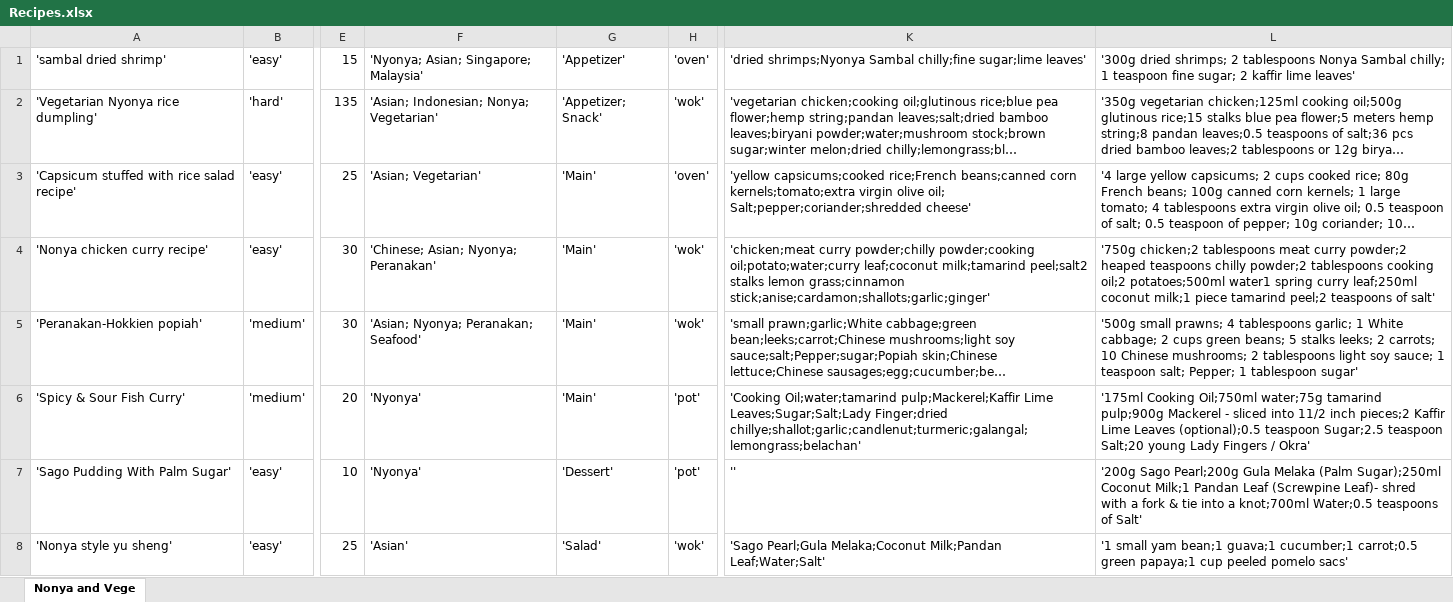
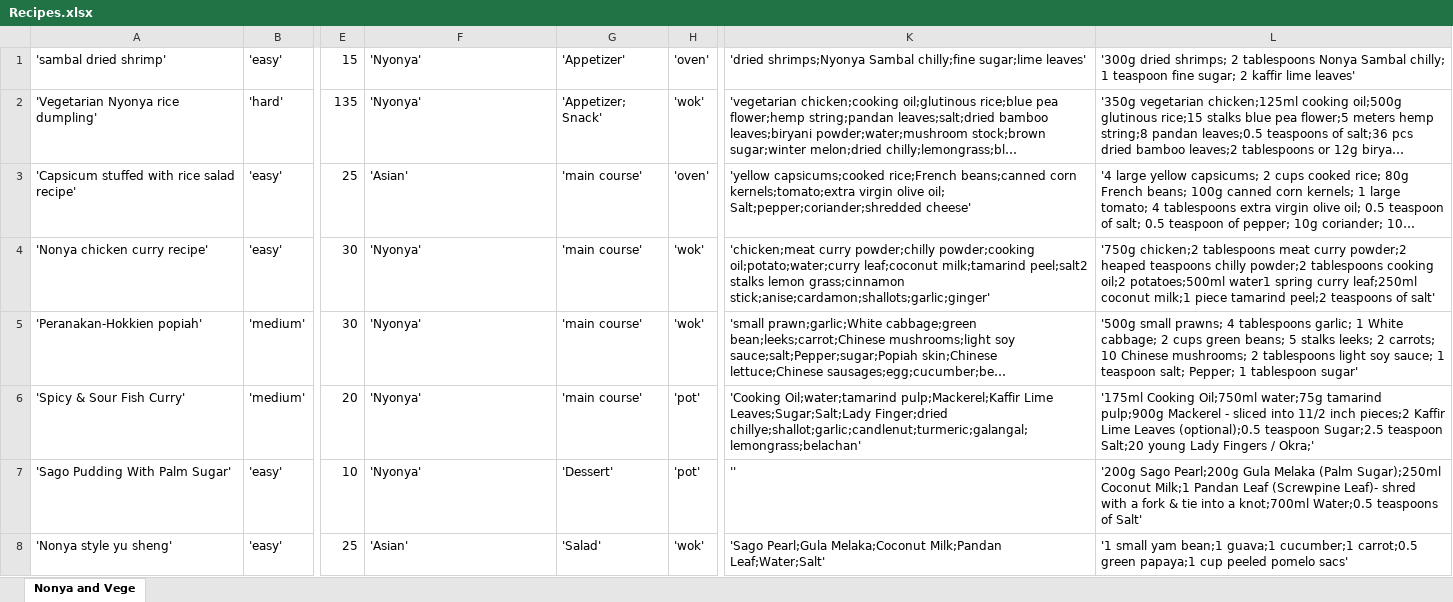
Before and after one commit to arynchoong/MTech-KE-CBR, an Excel workbook: recipeData/Recipes.xlsx, sheet Nonya and Vege, drawn as a sheet; only a part is shown, gaps mark what is left out; long unchanged cells end in …; values as stored, in another font and other column widths than the file's, no borders; the diff covers the shown part only; the diff names each change by its address in the sheet, - before the commit and + after, or states it on an @@ line.

```diff
--- a/recipeData/Recipes.xlsx (sheet Nonya and Vege)
+++ b/recipeData/Recipes.xlsx (sheet Nonya and Vege)
-F1: 'Nyonya; Asian; Singapore; Malaysia'
+F1: 'Nyonya'
-F2: 'Asian; Indonesian; Nonya; Vegetarian'
+F2: 'Nyonya'
-F3: 'Asian; Vegetarian'
+F3: 'Asian'
-G3:G6: 'Main'
+G3:G6: 'main course'
-F4: 'Chinese; Asian; Nyonya; Peranakan'
+F4: 'Nyonya'
-F5: 'Asian; Nyonya; Peranakan; Seafood'
+F5: 'Nyonya'
-L6: …Fingers / Okra'
+L6: …Fingers / Okra;'
```
Also changed, not shown: 120 edited cells elsewhere in this sheet, recipeData/CombineRecipes.xlsx, 13 other files.
